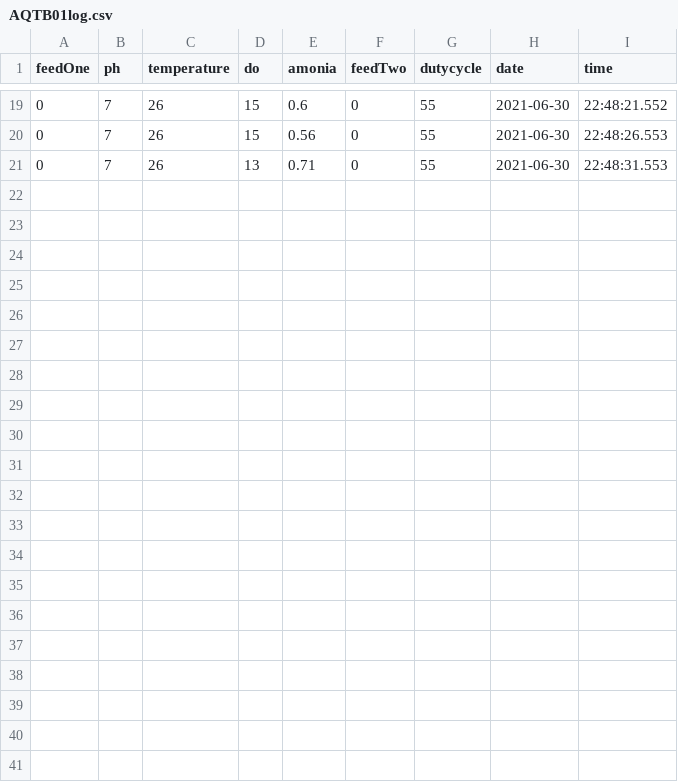
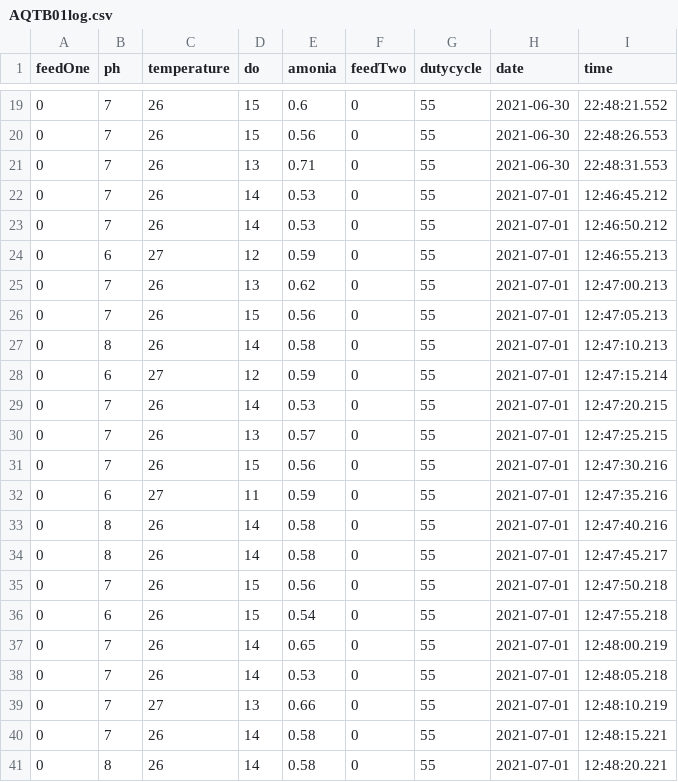
Before and after one commit to ranuarga/aqt-b-mqtt-publish, a CSV file: AQTB01log.csv, drawn as a sheet; only a part is shown, gaps mark what is left out.

Commit message:
Add: ES6-Fuzzy and Log AQTB01

```diff
--- a/AQTB01log.csv
+++ b/AQTB01log.csv
@@ -21 +21,21 @@ feedOne,ph,temperature,do,amonia,feedTwo,dutycycle,date,time
 0,7,26,13,0.71,0,55,2021-06-30,22:48:31.553
+0,7,26,14,0.53,0,55,2021-07-01,12:46:45.212
+0,7,26,14,0.53,0,55,2021-07-01,12:46:50.212
+0,6,27,12,0.59,0,55,2021-07-01,12:46:55.213
+0,7,26,13,0.62,0,55,2021-07-01,12:47:00.213
+0,7,26,15,0.56,0,55,2021-07-01,12:47:05.213
+0,8,26,14,0.58,0,55,2021-07-01,12:47:10.213
+0,6,27,12,0.59,0,55,2021-07-01,12:47:15.214
+0,7,26,14,0.53,0,55,2021-07-01,12:47:20.215
+0,7,26,13,0.57,0,55,2021-07-01,12:47:25.215
+0,7,26,15,0.56,0,55,2021-07-01,12:47:30.216
+0,6,27,11,0.59,0,55,2021-07-01,12:47:35.216
+0,8,26,14,0.58,0,55,2021-07-01,12:47:40.216
+0,8,26,14,0.58,0,55,2021-07-01,12:47:45.217
+0,7,26,15,0.56,0,55,2021-07-01,12:47:50.218
+0,6,26,15,0.54,0,55,2021-07-01,12:47:55.218
+0,7,26,14,0.65,0,55,2021-07-01,12:48:00.219
+0,7,26,14,0.53,0,55,2021-07-01,12:48:05.218
+0,7,27,13,0.66,0,55,2021-07-01,12:48:10.219
+0,7,26,14,0.58,0,55,2021-07-01,12:48:15.221
+0,8,26,14,0.58,0,55,2021-07-01,12:48:20.221
```
Also changed, not shown: 2 other files.
